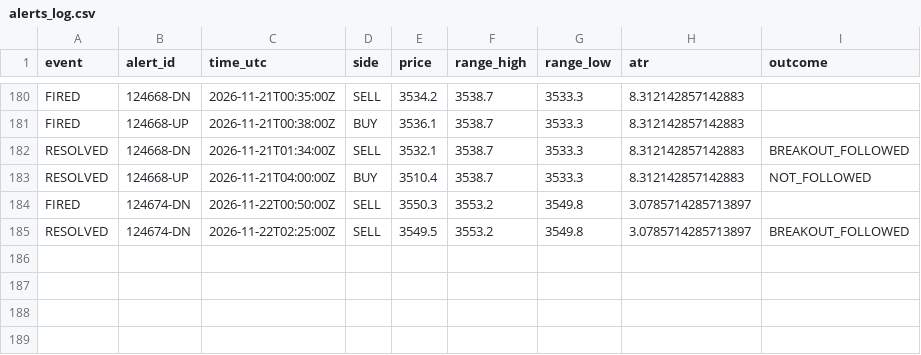
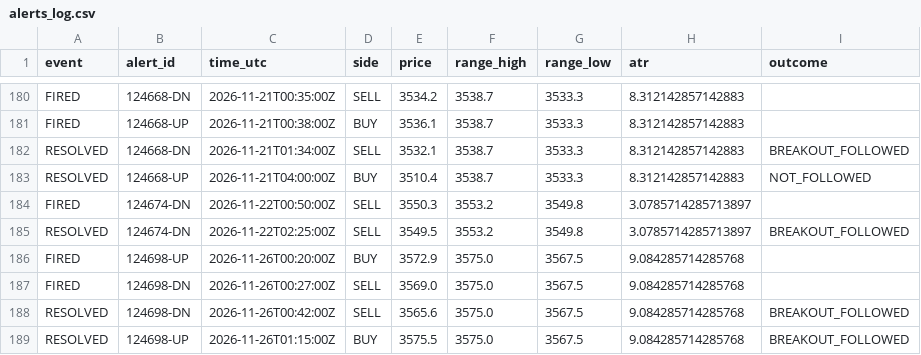
Before and after one commit to VybeEdge/paxg-orb-monitor2, a CSV file: alerts_log.csv, drawn as a sheet; only a part is shown, gaps mark what is left out; the diff names each change by its address in the sheet, - before the commit and + after, or states it on an @@ line.

```diff
--- a/alerts_log.csv
+++ b/alerts_log.csv
+row 186: FIRED | 124698-UP | 2026-11-26T00:20:00Z | BUY | 3572.9 | 3575.0 | 3567.5 | 9.084285714285768
+row 187: FIRED | 124698-DN | 2026-11-26T00:27:00Z | SELL | 3569.0 | 3575.0 | 3567.5 | 9.084285714285768
+row 188: RESOLVED | 124698-DN | 2026-11-26T00:42:00Z | SELL | 3565.6 | 3575.0 | 3567.5 | 9.084285714285768 | BREAKOUT_FOLLOWED
+row 189: RESOLVED | 124698-UP | 2026-11-26T01:15:00Z | BUY | 3575.5 | 3575.0 | 3567.5 | 9.084285714285768 | BREAKOUT_FOLLOWED
```
Also changed, not shown: trades_log.csv, 4 other files.
